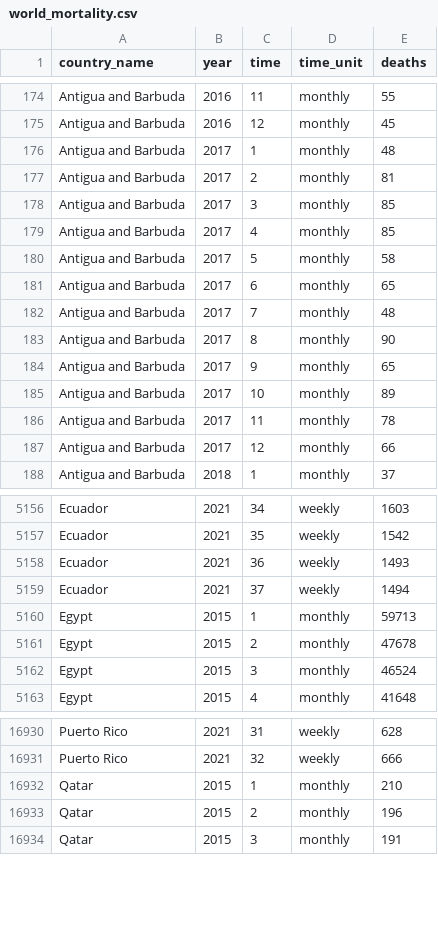
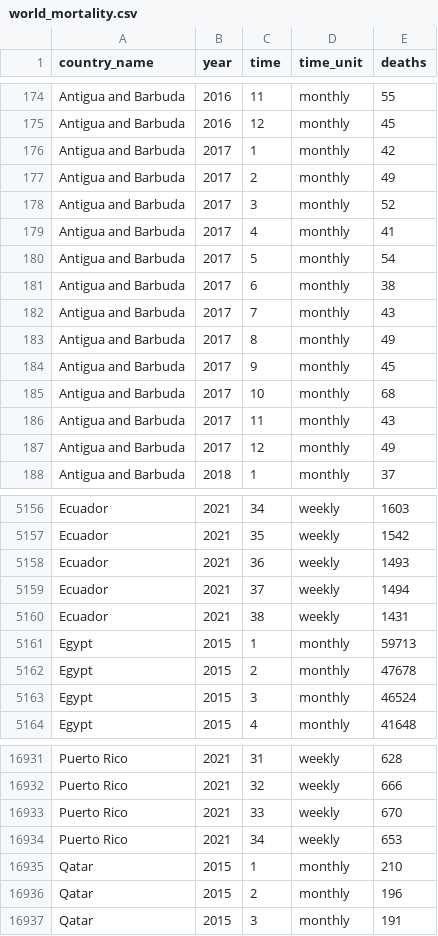
Before and after one commit to akarlinsky/world_mortality, a CSV file: world_mortality.csv, drawn as a sheet; only a part is shown, gaps mark what is left out.

Commit message:
2021-10-05 Update 2
- New data: Ecuador, Puerto Rico.

- Revisions: Antigua and Barbuda.

```diff
--- a/world_mortality.csv
+++ b/world_mortality.csv
@@ -175,14 +175,14 @@ Antigua and Barbuda,2016,11,monthly,55
 Antigua and Barbuda,2016,12,monthly,45
-Antigua and Barbuda,2017,1,monthly,48
-Antigua and Barbuda,2017,2,monthly,81
-Antigua and Barbuda,2017,3,monthly,85
-Antigua and Barbuda,2017,4,monthly,85
-Antigua and Barbuda,2017,5,monthly,58
-Antigua and Barbuda,2017,6,monthly,65
-Antigua and Barbuda,2017,7,monthly,48
-Antigua and Barbuda,2017,8,monthly,90
-Antigua and Barbuda,2017,9,monthly,65
-Antigua and Barbuda,2017,10,monthly,89
-Antigua and Barbuda,2017,11,monthly,78
-Antigua and Barbuda,2017,12,monthly,66
+Antigua and Barbuda,2017,1,monthly,42
+Antigua and Barbuda,2017,2,monthly,49
+Antigua and Barbuda,2017,3,monthly,52
+Antigua and Barbuda,2017,4,monthly,41
+Antigua and Barbuda,2017,5,monthly,54
+Antigua and Barbuda,2017,6,monthly,38
+Antigua and Barbuda,2017,7,monthly,43
+Antigua and Barbuda,2017,8,monthly,49
+Antigua and Barbuda,2017,9,monthly,45
+Antigua and Barbuda,2017,10,monthly,68
+Antigua and Barbuda,2017,11,monthly,43
+Antigua and Barbuda,2017,12,monthly,49
 Antigua and Barbuda,2018,1,monthly,37
@@ -5159,2 +5159,3 @@ Ecuador,2021,36,weekly,1493
 Ecuador,2021,37,weekly,1494
+Ecuador,2021,38,weekly,1431
 Egypt,2015,1,monthly,59713
@@ -16931,2 +16932,4 @@ Puerto Rico,2021,31,weekly,628
 Puerto Rico,2021,32,weekly,666
+Puerto Rico,2021,33,weekly,670
+Puerto Rico,2021,34,weekly,653
 Qatar,2015,1,monthly,210
```
Also changed, not shown: 1 other file.
